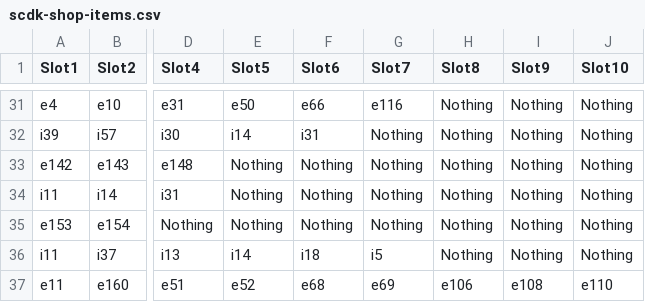
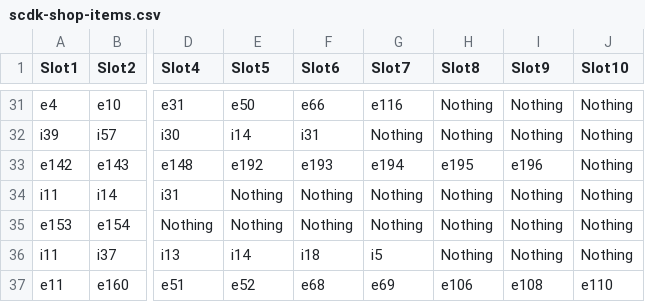
Before and after one commit to Zychronix/scdk-japan-demo-mod, a CSV file: mods/csvstat/Hell Mode/scdk-shop-items.csv, drawn as a sheet; only a part is shown, gaps mark what is left out; the diff names each change by its address in the sheet, - before the commit and + after, or states it on an @@ line.

```diff
--- a/mods/csvstat/Hell Mode/scdk-shop-items.csv
+++ b/mods/csvstat/Hell Mode/scdk-shop-items.csv
-E33 (Slot5): Nothing
+E33 (Slot5): e192
-F33 (Slot6): Nothing
+F33 (Slot6): e193
-G33 (Slot7): Nothing
+G33 (Slot7): e194
-H33 (Slot8): Nothing
+H33 (Slot8): e195
-I33 (Slot9): Nothing
+I33 (Slot9): e196
```
Also changed, not shown: mods/csvstat/Hell Mode/scdk-equip-stats.csv, 1 other file.
